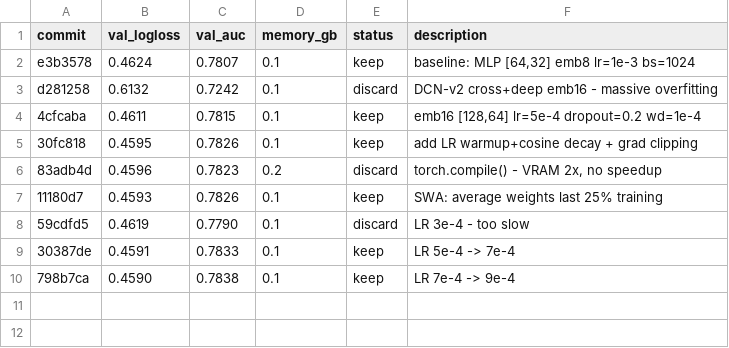
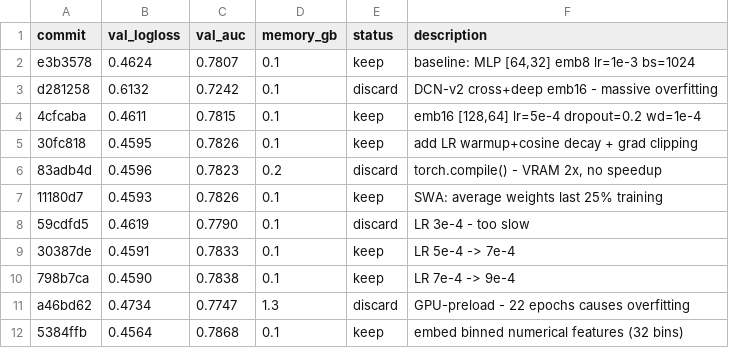
Before and after one commit to ggruschka/autoresearch-equativ-demo, a TSV file: ctr_prediction/results.tsv, drawn as a sheet.

Commit message:
Log: val_logloss=0.4564 (numerical binning - big improvement!)

```diff
--- a/ctr_prediction/results.tsv
+++ b/ctr_prediction/results.tsv
@@ -10 +10,3 @@ d281258	0.6132	0.7242	0.1	discard	DCN-v2 cross+deep emb16 - massive overfitting
 798b7ca	0.4590	0.7838	0.1	keep	LR 7e-4 -> 9e-4
+a46bd62	0.4734	0.7747	1.3	discard	GPU-preload - 22 epochs causes overfitting
+5384ffb	0.4564	0.7868	0.1	keep	embed binned numerical features (32 bins)
```
